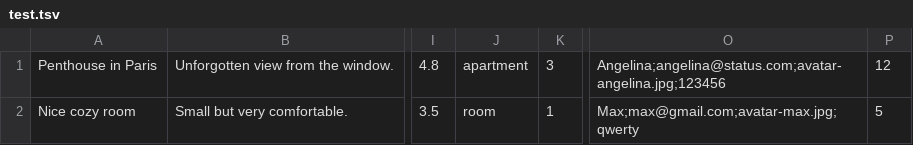
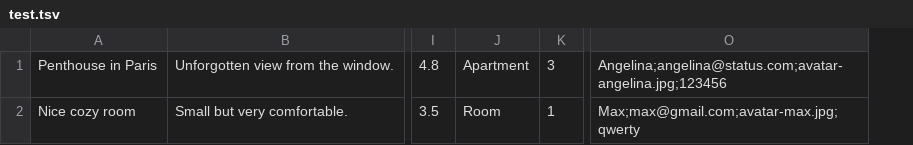
Before and after one commit to doomer6666/2504591-six-cities-6, a TSV file: mocks/test.tsv, drawn as a sheet; only a part is shown, gaps mark what is left out; removed rows and columns are numbered as before the commit, all else as after; the diff names each change by its address in the sheet, - before the commit and + after, or states it on an @@ line.

```diff
--- a/mocks/test.tsv
+++ b/mocks/test.tsv
-column J, rows 1-2: apartment | room
+column J, rows 1-2: Apartment | Room
-column P, rows 1-2: 12 | 5
```
Also changed, not shown: 25 other files.
